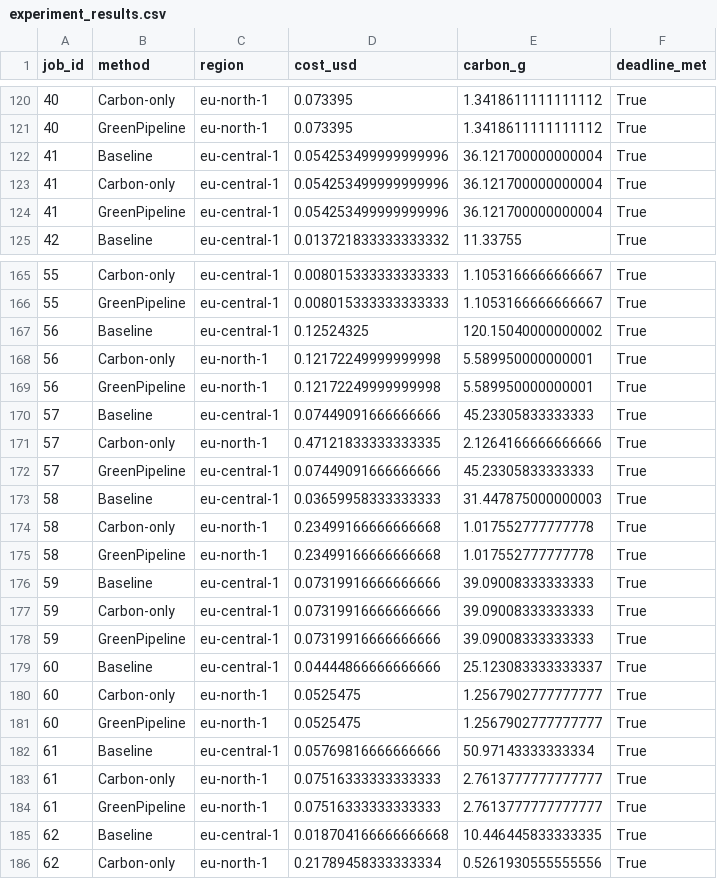
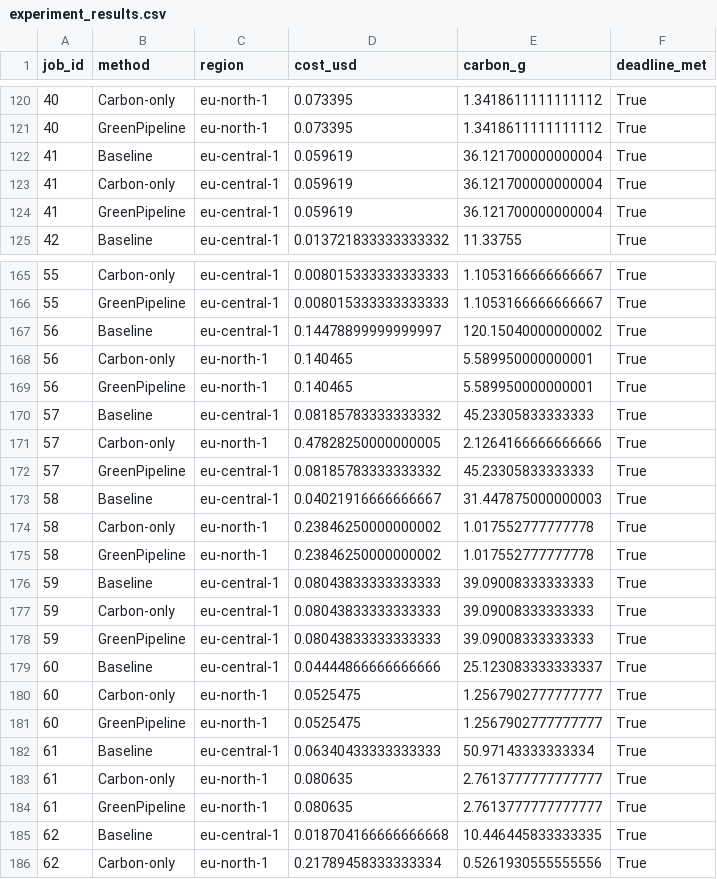
Before and after one commit to dilarabcde/GreenPipeline, a CSV file: data/experiment_results.csv, drawn as a sheet; only a part is shown, gaps mark what is left out; the diff covers the shown part only.

```diff
--- a/data/experiment_results.csv
+++ b/data/experiment_results.csv
@@ -121,5 +121,5 @@ job_id,method,region,cost_usd,carbon_g,deadline_met
 40,GreenPipeline,eu-north-1,0.073395,1.3418611111111112,True
-41,Baseline,eu-central-1,0.054253499999999996,36.121700000000004,True
-41,Carbon-only,eu-central-1,0.054253499999999996,36.121700000000004,True
-41,GreenPipeline,eu-central-1,0.054253499999999996,36.121700000000004,True
+41,Baseline,eu-central-1,0.059619,36.121700000000004,True
+41,Carbon-only,eu-central-1,0.059619,36.121700000000004,True
+41,GreenPipeline,eu-central-1,0.059619,36.121700000000004,True
 42,Baseline,eu-central-1,0.013721833333333332,11.33755,True
@@ -166,14 +166,14 @@ job_id,method,region,cost_usd,carbon_g,deadline_met
 55,GreenPipeline,eu-central-1,0.008015333333333333,1.1053166666666667,True
-56,Baseline,eu-central-1,0.12524325,120.15040000000002,True
-56,Carbon-only,eu-north-1,0.12172249999999998,5.589950000000001,True
-56,GreenPipeline,eu-north-1,0.12172249999999998,5.589950000000001,True
-57,Baseline,eu-central-1,0.07449091666666666,45.23305833333333,True
-57,Carbon-only,eu-north-1,0.47121833333333335,2.1264166666666666,True
-57,GreenPipeline,eu-central-1,0.07449091666666666,45.23305833333333,True
-58,Baseline,eu-central-1,0.03659958333333333,31.447875000000003,True
-58,Carbon-only,eu-north-1,0.23499166666666668,1.017552777777778,True
-58,GreenPipeline,eu-north-1,0.23499166666666668,1.017552777777778,True
-59,Baseline,eu-central-1,0.07319916666666666,39.09008333333333,True
-59,Carbon-only,eu-central-1,0.07319916666666666,39.09008333333333,True
-59,GreenPipeline,eu-central-1,0.07319916666666666,39.09008333333333,True
+56,Baseline,eu-central-1,0.14478899999999997,120.15040000000002,True
+56,Carbon-only,eu-north-1,0.140465,5.589950000000001,True
+56,GreenPipeline,eu-north-1,0.140465,5.589950000000001,True
+57,Baseline,eu-central-1,0.08185783333333332,45.23305833333333,True
+57,Carbon-only,eu-north-1,0.47828250000000005,2.1264166666666666,True
+57,GreenPipeline,eu-central-1,0.08185783333333332,45.23305833333333,True
+58,Baseline,eu-central-1,0.04021916666666667,31.447875000000003,True
+58,Carbon-only,eu-north-1,0.23846250000000002,1.017552777777778,True
+58,GreenPipeline,eu-north-1,0.23846250000000002,1.017552777777778,True
+59,Baseline,eu-central-1,0.08043833333333333,39.09008333333333,True
+59,Carbon-only,eu-central-1,0.08043833333333333,39.09008333333333,True
+59,GreenPipeline,eu-central-1,0.08043833333333333,39.09008333333333,True
 60,Baseline,eu-central-1,0.04444866666666666,25.123083333333337,True
@@ -181,5 +181,5 @@ job_id,method,region,cost_usd,carbon_g,deadline_met
 60,GreenPipeline,eu-north-1,0.0525475,1.2567902777777777,True
-61,Baseline,eu-central-1,0.05769816666666666,50.97143333333334,True
-61,Carbon-only,eu-north-1,0.07516333333333333,2.7613777777777777,True
-61,GreenPipeline,eu-north-1,0.07516333333333333,2.7613777777777777,True
+61,Baseline,eu-central-1,0.06340433333333333,50.97143333333334,True
+61,Carbon-only,eu-north-1,0.080635,2.7613777777777777,True
+61,GreenPipeline,eu-north-1,0.080635,2.7613777777777777,True
 62,Baseline,eu-central-1,0.018704166666666668,10.446445833333335,True
```
Also changed, not shown: 90 edited cells elsewhere in this file, 13 other files.
